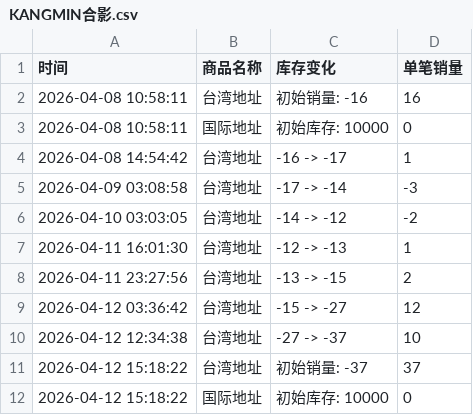
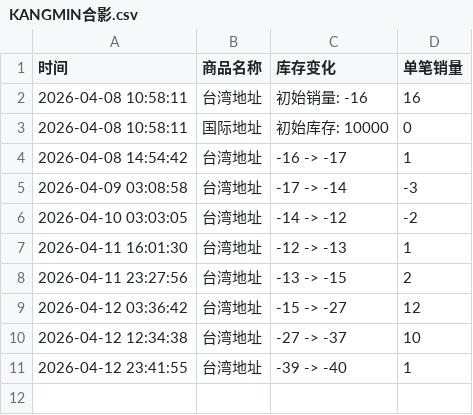
Before and after one commit to Juineii/kangmin_km0413, a CSV file: KANGMIN合影.csv, drawn as a sheet.

Commit message:
自动更新数据 2026-04-12 23:41:57

```diff
--- a/KANGMIN合影.csv
+++ b/KANGMIN合影.csv
@@ -10,3 +10,2 @@
 2026-04-12 12:34:38,台湾地址,-27 -> -37,10
-2026-04-12 15:18:22,台湾地址,初始销量: -37,37
-2026-04-12 15:18:22,国际地址,初始库存: 10000,0
+2026-04-12 23:41:55,台湾地址,-39 -> -40,1
```
